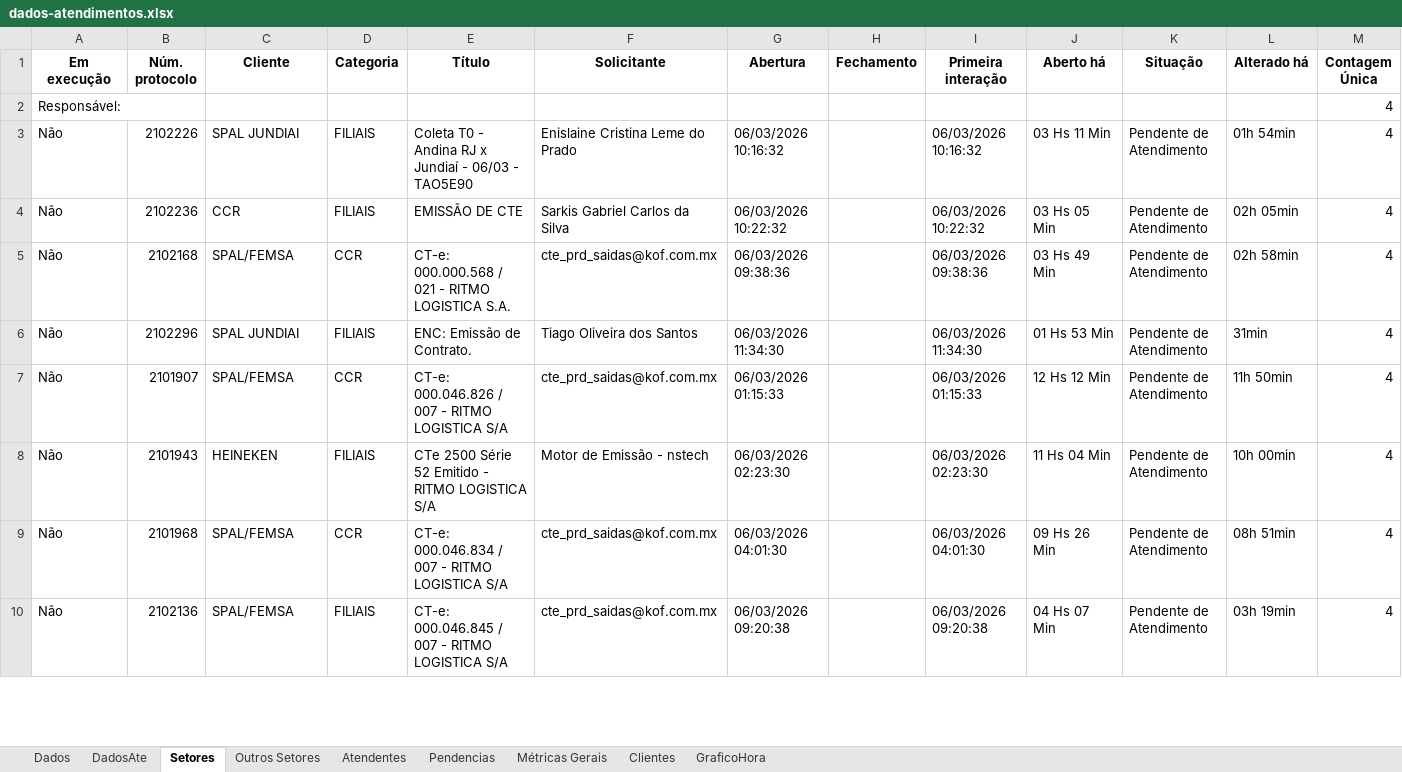
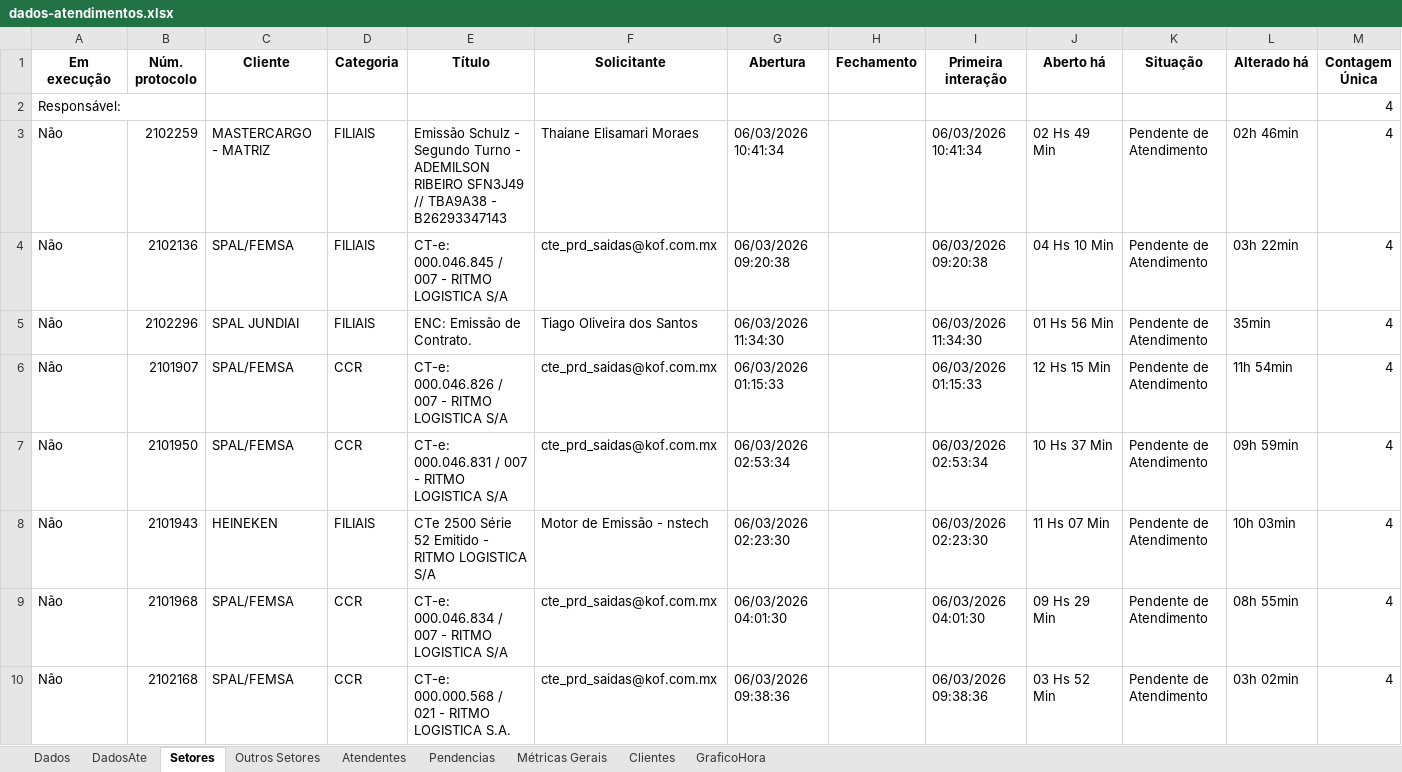
Before and after one commit to GabrielSilvaRit/Excel-painel, an Excel workbook: dados-atendimentos.xlsx, sheet Setores, drawn as a sheet; only a part is shown; values as stored, in another font and other column widths than the file's, no borders; removed rows and columns are numbered as before the commit, all else as after; the diff covers the shown part only; the diff names each change by its address in the sheet, - before the commit and + after, or states it on an @@ line.

```diff
--- a/dados-atendimentos.xlsx (sheet Setores)
+++ b/dados-atendimentos.xlsx (sheet Setores)
-B3 (Núm. protocolo): 2102226
+B3 (Núm. protocolo): 2102259
-C3 (Cliente): SPAL JUNDIAI
+C3 (Cliente): MASTERCARGO - MATRIZ
-E3 (Título): Coleta T0 - Andina RJ x Jundiaí - 06/03 - TAO5E90
+E3 (Título): Emissão Schulz - Segundo Turno - ADEMILSON RIBEIRO SFN3J49 // TBA9A38 - B26293347143
-F3 (Solicitante): Enislaine Cristina Leme do Prado
+F3 (Solicitante): Thaiane Elisamari Moraes
-G3 (Abertura): 06/03/2026 10:16:32
+G3 (Abertura): 06/03/2026 10:41:34
-I3 (Primeira interação): 06/03/2026 10:16:32
+I3 (Primeira interação): 06/03/2026 10:41:34
-J3 (Aberto há): 03 Hs 11 Min
+J3 (Aberto há): 02 Hs 49 Min
-L3 (Alterado há): 01h 54min
+L3 (Alterado há): 02h 46min
-row 4: Não | 2102236 | CCR | FILIAIS | EMISSÃO DE CTE | Sarkis Gabriel Carlos da Silva | 06/03/2026 10:22:32 |  | 06/03/2026 10:22:32 | 03 Hs 05 Min | Pendente de Atendimento | 02h 05min | 4
-B4 (Núm. protocolo): 2102168
+B4 (Núm. protocolo): 2102136
-D4 (Categoria): CCR
+D4 (Categoria): FILIAIS
-E4 (Título): CT-e: 000.000.568 / 021 - RITMO LOGISTICA S.A.
+E4 (Título): CT-e: 000.046.845 / 007 - RITMO LOGISTICA S/A
-G4 (Abertura): 06/03/2026 09:38:36
+G4 (Abertura): 06/03/2026 09:20:38
-I4 (Primeira interação): 06/03/2026 09:38:36
+I4 (Primeira interação): 06/03/2026 09:20:38
-J4 (Aberto há): 03 Hs 49 Min
+J4 (Aberto há): 04 Hs 10 Min
-L4 (Alterado há): 02h 58min
+L4 (Alterado há): 03h 22min
-J5 (Aberto há): 01 Hs 53 Min
+J5 (Aberto há): 01 Hs 56 Min
-L5 (Alterado há): 31min
+L5 (Alterado há): 35min
-J6 (Aberto há): 12 Hs 12 Min
+J6 (Aberto há): 12 Hs 15 Min
-L6 (Alterado há): 11h 50min
+L6 (Alterado há): 11h 54min
+row 7: Não | 2101950 | SPAL/FEMSA | CCR | CT-e: 000.046.831 / 007 - RITMO LOGISTICA S/A | cte_prd_saidas@kof.com.mx | 06/03/2026 02:53:34 |  | 06/03/2026 02:53:34 | 10 Hs 37 Min | Pendente de Atendimento | 09h 59min | 4
-J8 (Aberto há): 11 Hs 04 Min
+J8 (Aberto há): 11 Hs 07 Min
-L8 (Alterado há): 10h 00min
+L8 (Alterado há): 10h 03min
-J9 (Aberto há): 09 Hs 26 Min
+J9 (Aberto há): 09 Hs 29 Min
-L9 (Alterado há): 08h 51min
+L9 (Alterado há): 08h 55min
-B10 (Núm. protocolo): 2102136
+B10 (Núm. protocolo): 2102168
-D10 (Categoria): FILIAIS
+D10 (Categoria): CCR
-E10 (Título): CT-e: 000.046.845 / 007 - RITMO LOGISTICA S/A
+E10 (Título): CT-e: 000.000.568 / 021 - RITMO LOGISTICA S.A.
-G10 (Abertura): 06/03/2026 09:20:38
+G10 (Abertura): 06/03/2026 09:38:36
-I10 (Primeira interação): 06/03/2026 09:20:38
+I10 (Primeira interação): 06/03/2026 09:38:36
-J10 (Aberto há): 04 Hs 07 Min
+J10 (Aberto há): 03 Hs 52 Min
-L10 (Alterado há): 03h 19min
+L10 (Alterado há): 03h 02min
```
Also changed, not shown: 25 edited cells elsewhere in this sheet, sheet Dados, sheet DadosAte, sheet Métricas Gerais, sheet Atendentes, sheet Clientes, sheet GraficoHora.
